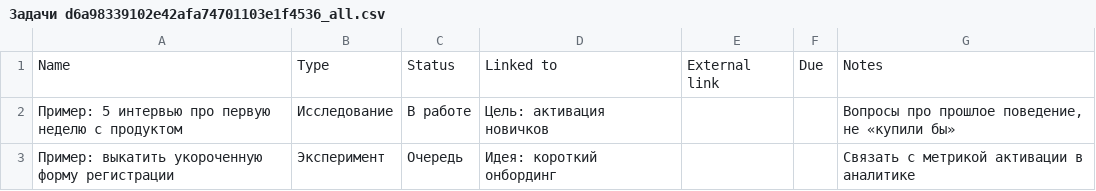
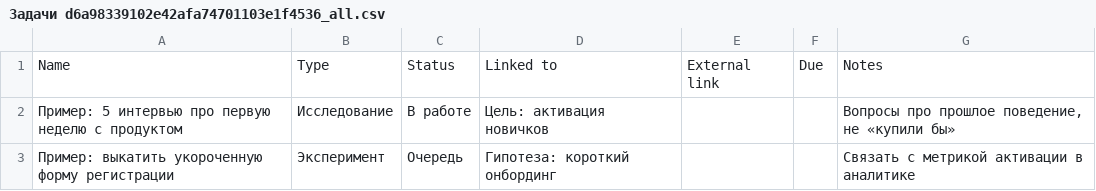
Before and after one commit to vikiswaimer/Prod.Swaim.com, a CSV file: content/small-business-space-ru/Активность/Задачи/Задачи d6a98339102e42afa74701103e1f4536_all.csv, drawn as a sheet.

```diff
--- a/content/small-business-space-ru/Активность/Задачи/Задачи d6a98339102e42afa74701103e1f4536_all.csv
+++ b/content/small-business-space-ru/Активность/Задачи/Задачи d6a98339102e42afa74701103e1f4536_all.csv
@@ -2,2 +2,2 @@
 Пример: 5 интервью про первую неделю с продуктом,Исследование,В работе,Цель: активация новичков,,,"Вопросы про прошлое поведение, не «купили бы»"
-Пример: выкатить укороченную форму регистрации,Эксперимент,Очередь,Идея: короткий онбординг,,,Связать с метрикой активации в аналитике
+Пример: выкатить укороченную форму регистрации,Эксперимент,Очередь,Гипотеза: короткий онбординг,,,Связать с метрикой активации в аналитике
```
Also changed, not shown: content/small-business-space-ru/Активность/Активность d34bf1f42a7c41398e651124dba2748d_all.csv, content/small-business-space-ru/Активность/Активность--d34bf1f4.csv, 29 other files.
